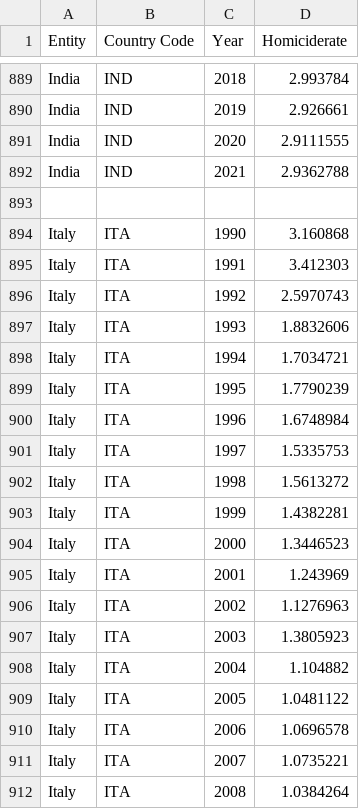
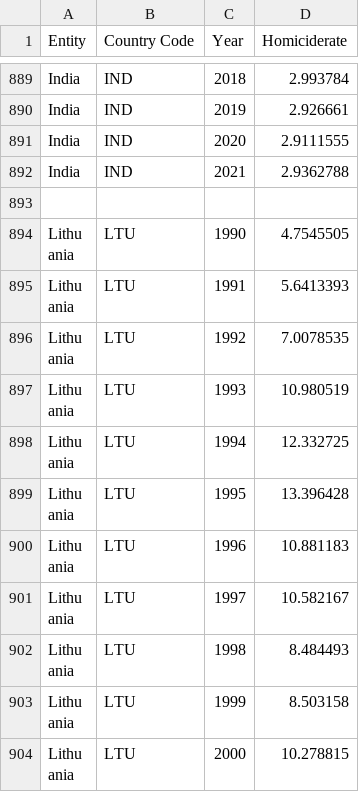
Before and after one commit to johannesb999/Grundlagen3DV3, a CSV file: data/crimerate.csv, drawn as a sheet; only a part is shown, gaps mark what is left out; the shorter side is filled out with more unchanged rows; the diff covers the shown part only.

```diff
--- a/data/crimerate.csv
+++ b/data/crimerate.csv
@@ -893,20 +893 @@ India,IND,2021,2.9362788
 
-Italy,ITA,1990,3.160868
-Italy,ITA,1991,3.412303
-Italy,ITA,1992,2.5970743
-Italy,ITA,1993,1.8832606
-Italy,ITA,1994,1.7034721
-Italy,ITA,1995,1.7790239
-Italy,ITA,1996,1.6748984
-Italy,ITA,1997,1.5335753
-Italy,ITA,1998,1.5613272
-Italy,ITA,1999,1.4382281
-Italy,ITA,2000,1.3446523
-Italy,ITA,2001,1.243969
-Italy,ITA,2002,1.1276963
-Italy,ITA,2003,1.3805923
-Italy,ITA,2004,1.104882
-Italy,ITA,2005,1.0481122
-Italy,ITA,2006,1.0696578
-Italy,ITA,2007,1.0735221
-Italy,ITA,2008,1.0384264
```
Also changed, not shown: 14 removed rows elsewhere in this file, data/giniindex.csv, 15 other files.
